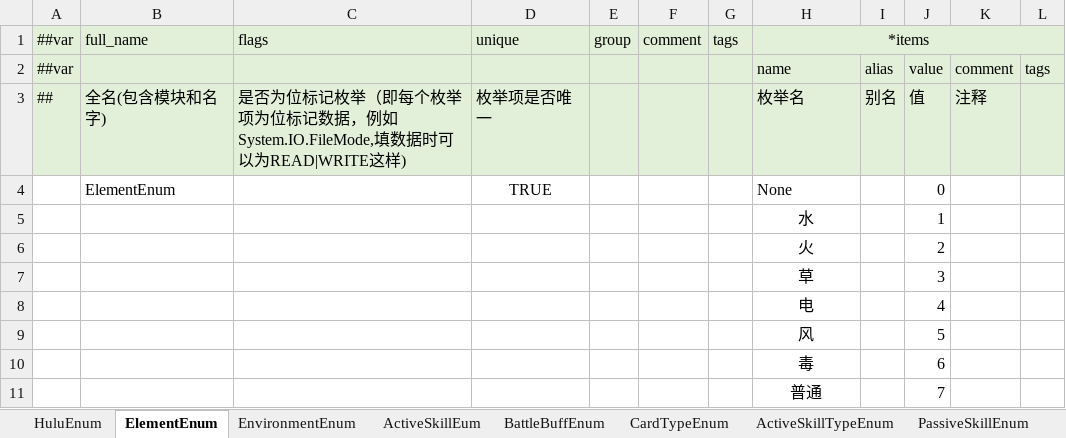
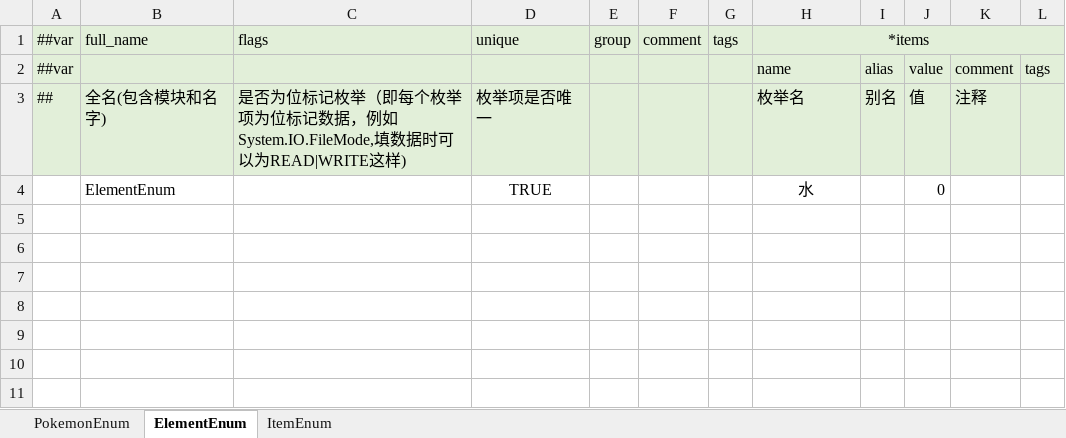
Before and after one commit to Unity-Devlop/Project-SS, an Excel workbook: Excel/Datas/__enums__.xlsx, sheet ElementEnum, drawn as a sheet; values as stored, in another font and other column widths than the file's, no borders; the diff names each change by its address in the sheet, - before the commit and + after, or states it on an @@ line.

```diff
--- a/Excel/Datas/__enums__.xlsx (sheet ElementEnum)
+++ b/Excel/Datas/__enums__.xlsx (sheet ElementEnum)
-sheet tab: HuluEnum
+sheet tab: PokemonEnum
-sheet tab: EnvironmentEnum
+sheet tab: ItemEnum
-sheet tab: ActiveSkillEum
-sheet tab: BattleBuffEnum
-sheet tab: CardTypeEnum
-sheet tab: ActiveSkillTypeEnum
-sheet tab: PassiveSkillEnum
-H4: None
+H4: 水
-H4 alignment: left
+H4 alignment: center
-row 5:  |  |  |  |  |  |  | 水 |  | 1
-row 6:  |  |  |  |  |  |  | 火 |  | 2
-row 7:  |  |  |  |  |  |  | 草 |  | 3
-row 8:  |  |  |  |  |  |  | 电 |  | 4
-row 9:  |  |  |  |  |  |  | 风 |  | 5
-row 10:  |  |  |  |  |  |  | 毒 |  | 6
-row 11:  |  |  |  |  |  |  | 普通 |  | 7
```
Also changed, not shown: sheet ItemEnum, sheet PokemonEnum, Excel/Datas/__beans__.xlsx, Excel/Datas/__tables__.xlsx, 22 other files.
